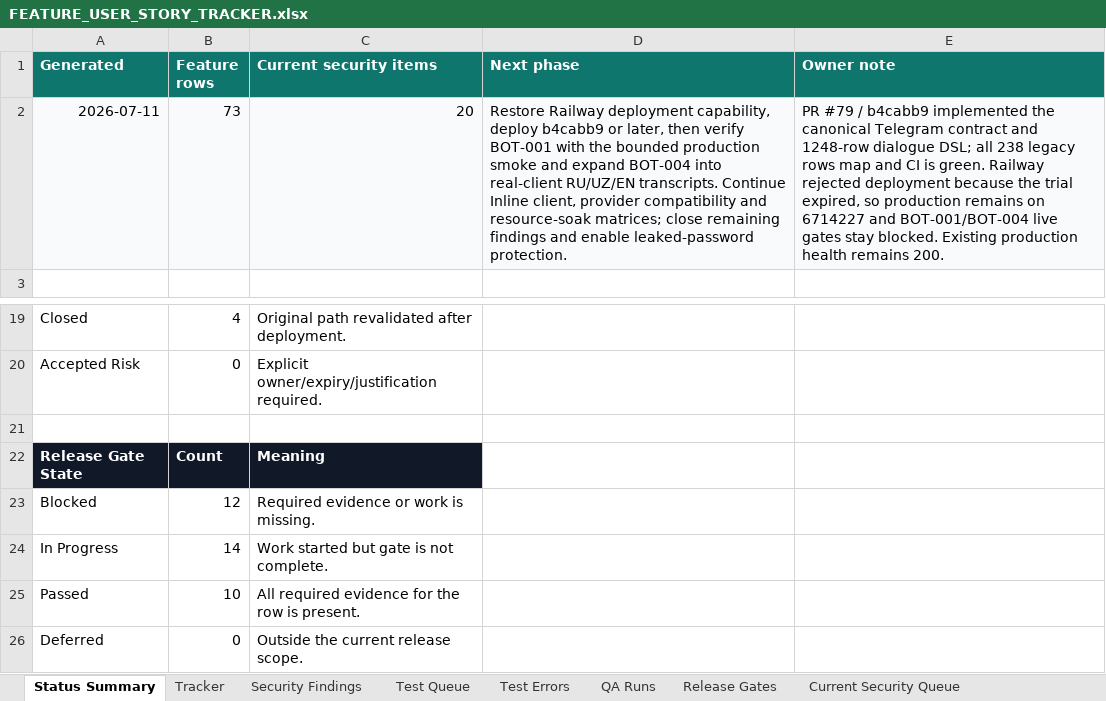
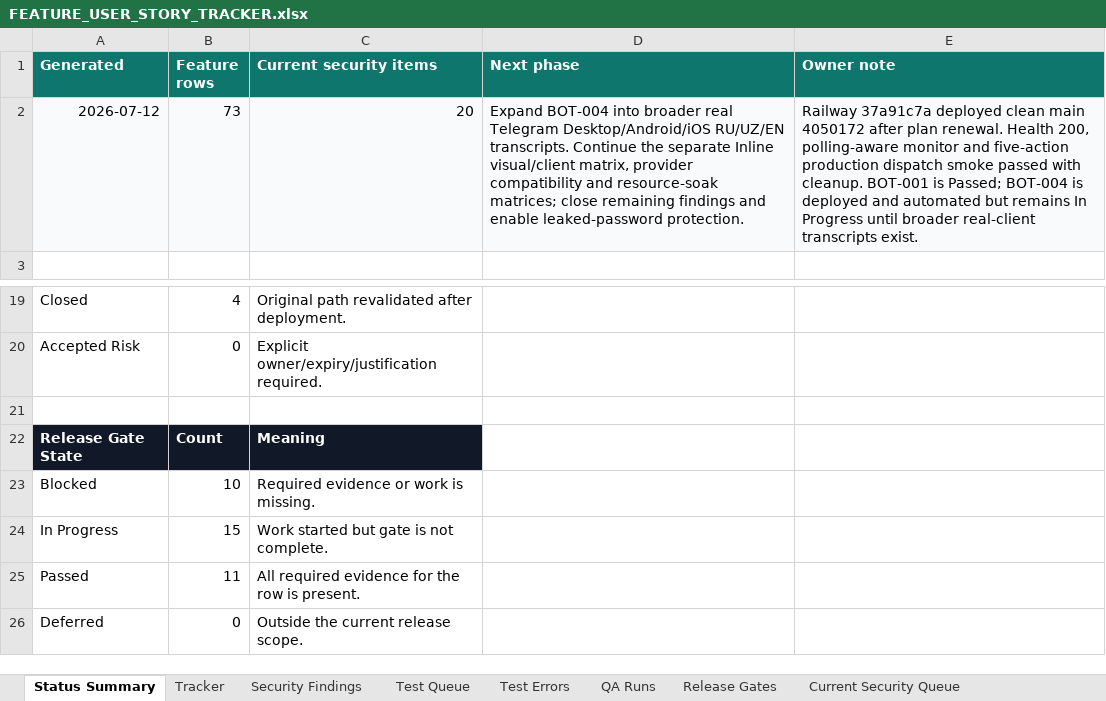
Before and after one commit to Web-pixel-creator/Scam-guard-Main, an Excel workbook: ai_docs/FEATURE_USER_STORY_TRACKER.xlsx, sheet Status Summary, drawn as a sheet; only a part is shown, gaps mark what is left out; values as stored, in another font and other column widths than the file's, no borders; conditional formats not drawn; the diff names each change by its address in the sheet, - before the commit and + after, or states it on an @@ line.

Commit message:
docs: record Telegram contract production verification

```diff
--- a/ai_docs/FEATURE_USER_STORY_TRACKER.xlsx (sheet Status Summary)
+++ b/ai_docs/FEATURE_USER_STORY_TRACKER.xlsx (sheet Status Summary)
-A2 (Generated): 2026-07-11
+A2 (Generated): 2026-07-12
-D2 (Next phase): Restore Railway deployment capability, deploy b4cabb9 or later, then verify BOT-001 with the bounded production smoke and expand BOT-004 into real-client RU/UZ/EN transcripts. Continue Inline client, provider compatibility…
+D2 (Next phase): Expand BOT-004 into broader real Telegram Desktop/Android/iOS RU/UZ/EN transcripts. Continue the separate Inline visual/client matrix, provider compatibility…
-E2 (Owner note): PR #79 / b4cabb9 implemented the canonical Telegram contract and 1248-row dialogue DSL; all 238 legacy rows map and CI is green. Railway rejected deployment because the trial expired, so production remains on 6714227 and BOT-001/BOT-004 live gates stay blocked. Existing production health remains 200.
+E2 (Owner note): Railway 37a91c7a deployed clean main 4050172 after plan renewal. Health 200, polling-aware monitor and five-action production dispatch smoke passed with cleanup. BOT-001 is Passed; BOT-004 is deployed and automated but remains In Progress until broader real-client transcripts exist.
-B23 (Feature rows): 12
+B23 (Feature rows): 10
-B24 (Feature rows): 14
+B24 (Feature rows): 15
-B25 (Feature rows): 10
+B25 (Feature rows): 11
```
Also changed, not shown: sheet Release Gates, sheet QA Runs, 1 other file.
